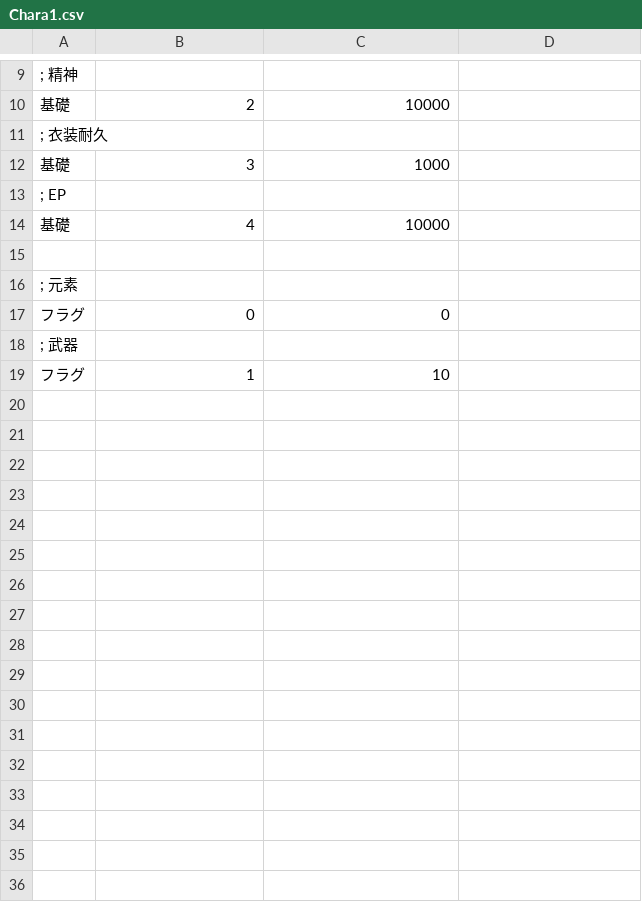
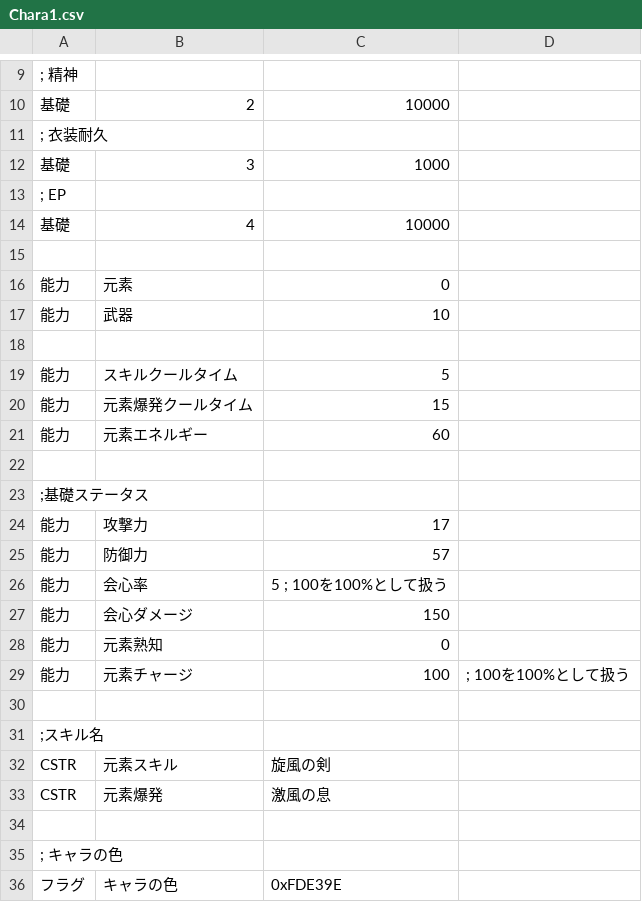
Before and after one commit to kokokomi/eragnsn, a CSV file: csv/Chara1.csv, drawn as a sheet; only a part is shown, gaps mark what is left out.

```diff
--- a/csv/Chara1.csv
+++ b/csv/Chara1.csv
@@ -15,5 +15,22 @@
 
-; 元素
-フラグ,0,0
-; 武器
-フラグ,1,10
+能力,元素,0
+能力,武器,10
+
+能力,スキルクールタイム,5
+能力,元素爆発クールタイム,15
+能力,元素エネルギー,60
+
+;基礎ステータス
+能力,攻撃力,17,
+能力,防御力,57,
+能力,会心率,5 ; 100を100%として扱う
+能力,会心ダメージ,150,
+能力,元素熟知,0,
+能力,元素チャージ,100, ; 100を100%として扱う
+
+;スキル名
+CSTR,元素スキル,旋風の剣
+CSTR,元素爆発,激風の息
+
+; キャラの色
+フラグ,キャラの色,0xFDE39E
```
Also changed, not shown: csv/abl.csv, csv/cflag.csv, 2 other files.
